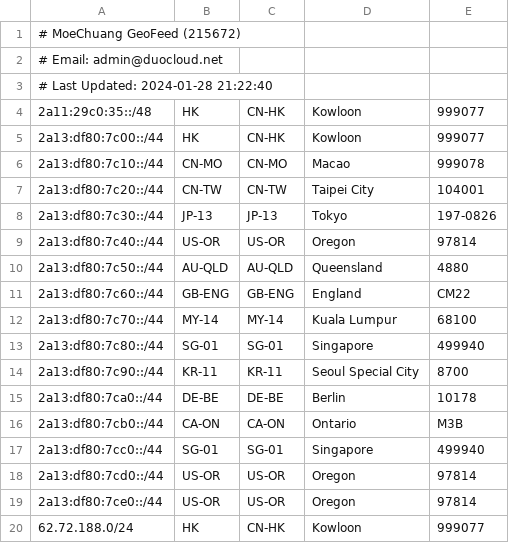
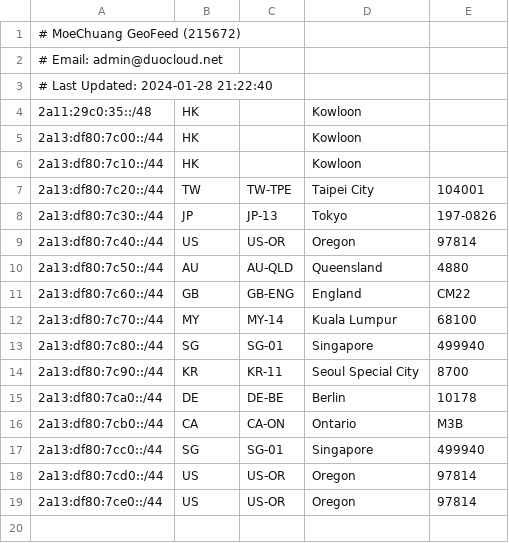
Before and after one commit to MoeChuang-Network/geofeed, a CSV file: MoeChuang Geofeed - geofeed.csv, drawn as a sheet.

Commit message:
Add files via upload

```diff
--- a/MoeChuang Geofeed - geofeed.csv
+++ b/MoeChuang Geofeed - geofeed.csv
@@ -3,18 +3,17 @@
 # Last Updated: 2024-01-28 21:22:40,,,,
-2a11:29c0:35::/48,HK,CN-HK,Kowloon,999077
-2a13:df80:7c00::/44,HK,CN-HK,Kowloon,999077
-2a13:df80:7c10::/44,CN-MO,CN-MO,Macao,999078
-2a13:df80:7c20::/44,CN-TW,CN-TW,Taipei City,104001
-2a13:df80:7c30::/44,JP-13,JP-13,Tokyo,197-0826
-2a13:df80:7c40::/44,US-OR,US-OR,Oregon,97814
-2a13:df80:7c50::/44,AU-QLD,AU-QLD,Queensland,4880
-2a13:df80:7c60::/44,GB-ENG,GB-ENG,England,CM22
-2a13:df80:7c70::/44,MY-14,MY-14,Kuala Lumpur,68100
-2a13:df80:7c80::/44,SG-01,SG-01,Singapore,499940
-2a13:df80:7c90::/44,KR-11,KR-11,Seoul Special City,8700
-2a13:df80:7ca0::/44,DE-BE,DE-BE,Berlin,10178
-2a13:df80:7cb0::/44,CA-ON,CA-ON,Ontario,M3B
-2a13:df80:7cc0::/44,SG-01,SG-01,Singapore,499940
-2a13:df80:7cd0::/44,US-OR,US-OR,Oregon,97814
-2a13:df80:7ce0::/44,US-OR,US-OR,Oregon,97814
-62.72.188.0/24,HK,CN-HK,Kowloon,999077
+2a11:29c0:35::/48,HK,,Kowloon,
+2a13:df80:7c00::/44,HK,,Kowloon,
+2a13:df80:7c10::/44,HK,,Kowloon,
+2a13:df80:7c20::/44,TW,TW-TPE,Taipei City,104001
+2a13:df80:7c30::/44,JP,JP-13,Tokyo,197-0826
+2a13:df80:7c40::/44,US,US-OR,Oregon,97814
+2a13:df80:7c50::/44,AU,AU-QLD,Queensland,4880
+2a13:df80:7c60::/44,GB,GB-ENG,England,CM22
+2a13:df80:7c70::/44,MY,MY-14,Kuala Lumpur,68100
+2a13:df80:7c80::/44,SG,SG-01,Singapore,499940
+2a13:df80:7c90::/44,KR,KR-11,Seoul Special City,8700
+2a13:df80:7ca0::/44,DE,DE-BE,Berlin,10178
+2a13:df80:7cb0::/44,CA,CA-ON,Ontario,M3B
+2a13:df80:7cc0::/44,SG,SG-01,Singapore,499940
+2a13:df80:7cd0::/44,US,US-OR,Oregon,97814
+2a13:df80:7ce0::/44,US,US-OR,Oregon,97814
```
